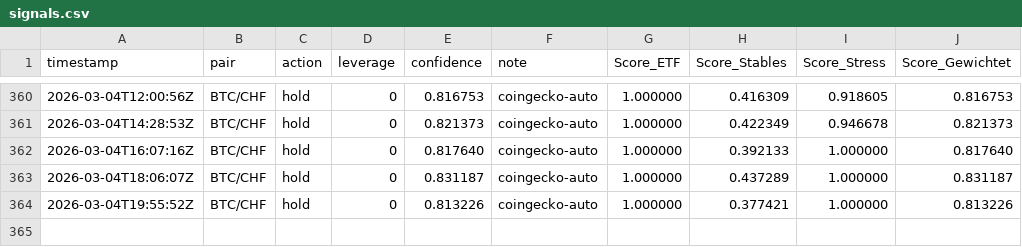
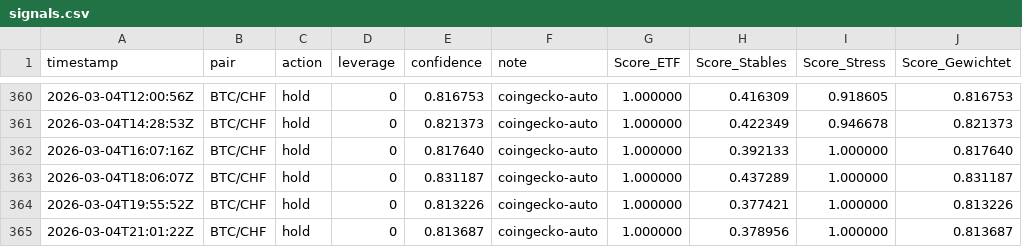
Before and after one commit to marcellogiac-1717/btc-dashboard-online-scores, a CSV file: signals.csv, drawn as a sheet; only a part is shown, gaps mark what is left out; the diff names each change by its address in the sheet, - before the commit and + after, or states it on an @@ line.

```diff
--- a/signals.csv
+++ b/signals.csv
+row 365: 2026-03-04T21:01:22Z | BTC/CHF | hold | 0 | 0.813687 | coingecko-auto | 1.000000 | 0.378956 | 1.000000 | 0.813687
```
Also changed, not shown: reports/2026-03.csv, 1 other file.
